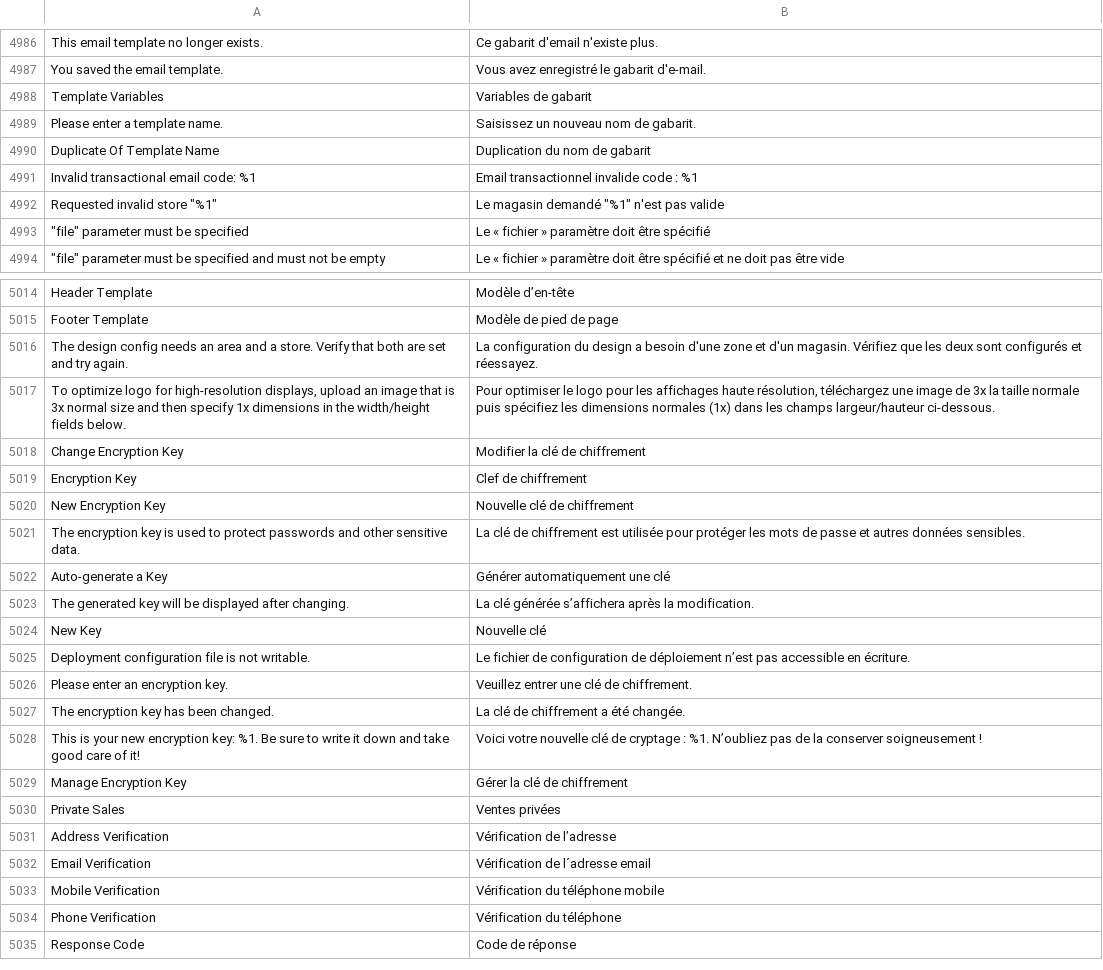
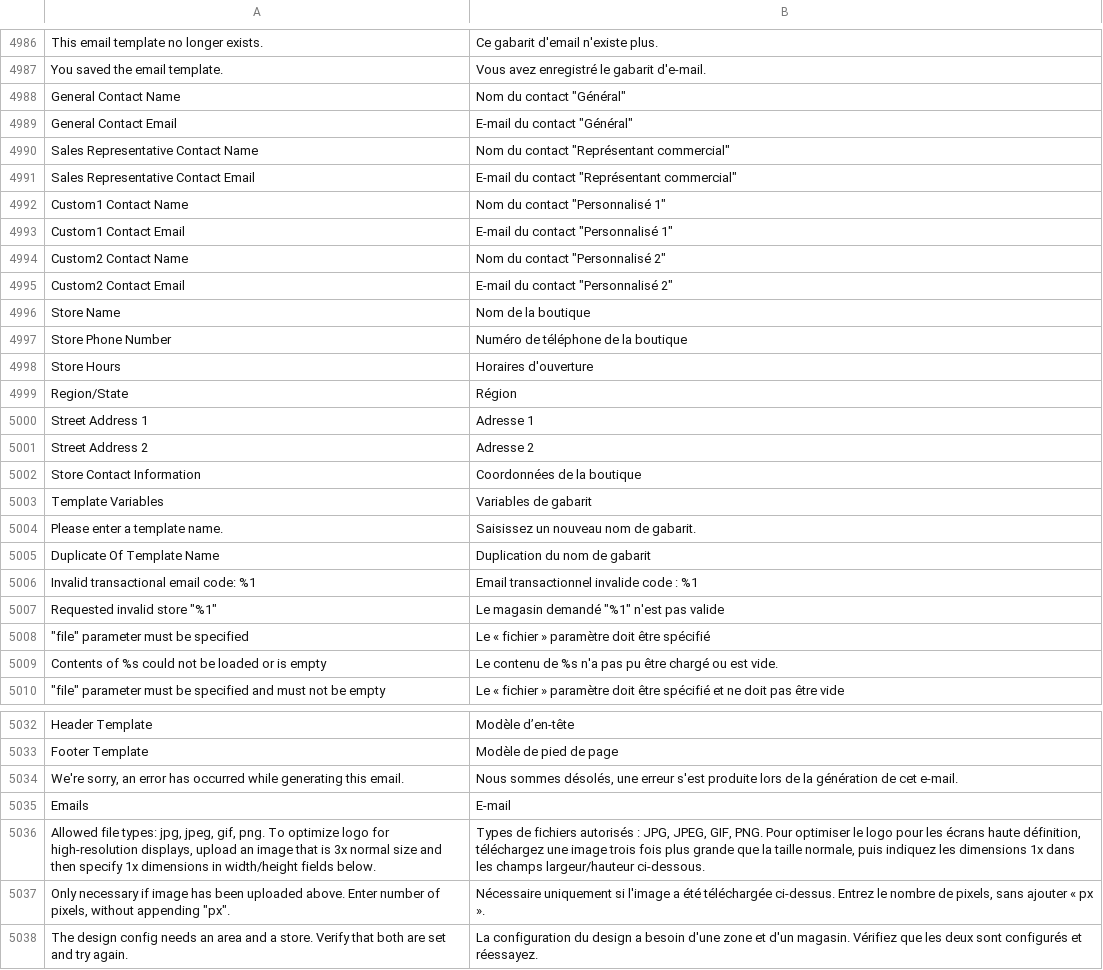
Before and after one commit to magento-l10n/language-fr_FR, a CSV file: fr_FR.csv, drawn as a sheet; only a part is shown, gaps mark what is left out; the shorter side is filled out with more unchanged rows; the diff covers the shown part only; the diff names each change by its address in the sheet, - before the commit and + after, or states it on an @@ line.

Commit message:
Updating translations from Crowdin.

```diff
--- a/fr_FR.csv
+++ b/fr_FR.csv
+row 4988: General Contact Name | Nom du contact "Général"
+row 4989: General Contact Email | E-mail du contact "Général"
+row 4990: Sales Representative Contact Name | Nom du contact "Représentant commercial"
+row 4991: Sales Representative Contact Email | E-mail du contact "Représentant commercial"
+row 4992: Custom1 Contact Name | Nom du contact "Personnalisé 1"
+row 4993: Custom1 Contact Email | E-mail du contact "Personnalisé 1"
+row 4994: Custom2 Contact Name | Nom du contact "Personnalisé 2"
+row 4995: Custom2 Contact Email | E-mail du contact "Personnalisé 2"
+row 4996: Store Name | Nom de la boutique
+row 4997: Store Phone Number | Numéro de téléphone de la boutique
+row 4998: Store Hours | Horaires d'ouverture
+row 4999: Region/State | Région
+row 5000: Street Address 1 | Adresse 1
+row 5001: Street Address 2 | Adresse 2
+row 5002: Store Contact Information | Coordonnées de la boutique
+row 5009: Contents of %s could not be loaded or is empty | Le contenu de %s n'a pas pu être chargé ou est vide.
+row 5034: We're sorry, an error has occurred while generating this email. | Nous sommes désolés, une erreur s'est produite lors de la génération de cet e-mail.
+row 5035: Emails | E-mail
+row 5036: Allowed file types: jpg, jpeg, gif, png. To optimize logo for high-resolution displays, upload an image that is 3x normal size and then specify 1x dimensions in width/height fields below. | Types de fichiers autorisés : JPG, JPEG, GIF, PNG. Pour optimiser le logo pour les écrans haute définition, téléchargez une image trois fois plus grande que la taille normale, puis indiquez les dimensions 1x dans les champs largeur/hauteur ci-dessous.
+row 5037: Only necessary if image has been uploaded above. Enter number of pixels, without appending "px". | Nécessaire uniquement si l'image a été téléchargée ci-dessus. Entrez le nombre de pixels, sans ajouter « px ».
```
Also changed, not shown: 4 added rows elsewhere in this file, 1 other file.
